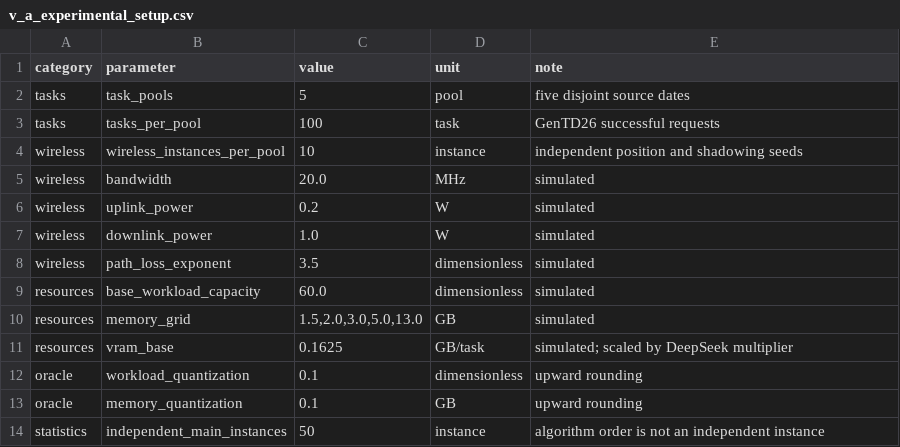
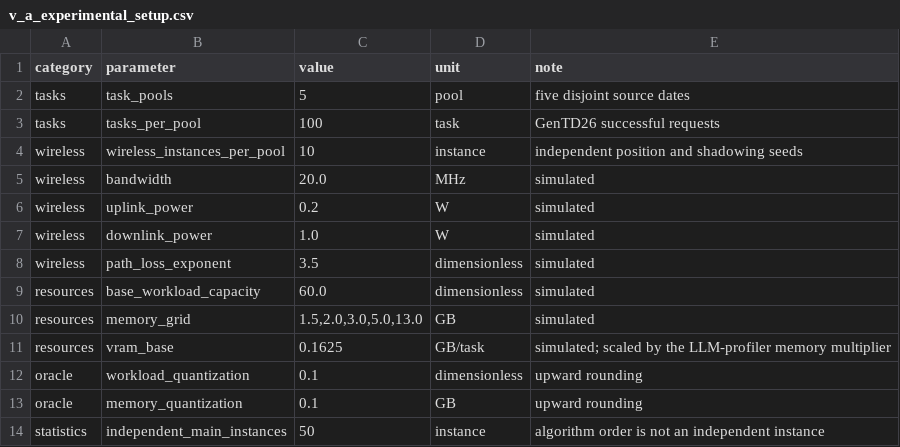
Before and after one commit to Tsumi0318/AI-RAN-Mark10-Workload-Aware-Offloading, a CSV file: 04_汇总表格/v_a_experimental_setup.csv, drawn as a sheet.

```diff
--- a/04_汇总表格/v_a_experimental_setup.csv
+++ b/04_汇总表格/v_a_experimental_setup.csv
@@ -10,3 +10,3 @@ resources,base_workload_capacity,60.0,dimensionless,simulated
 resources,memory_grid,"1.5,2.0,3.0,5.0,13.0",GB,simulated
-resources,vram_base,0.1625,GB/task,simulated; scaled by DeepSeek multiplier
+resources,vram_base,0.1625,GB/task,simulated; scaled by the LLM-profiler memory multiplier
 oracle,workload_quantization,0.1,dimensionless,upward rounding
```
Also changed, not shown: 04_汇总表格/iii_symbol_details.csv, 04_汇总表格/table_ii_profiler_metrics.csv, 19 other files.
